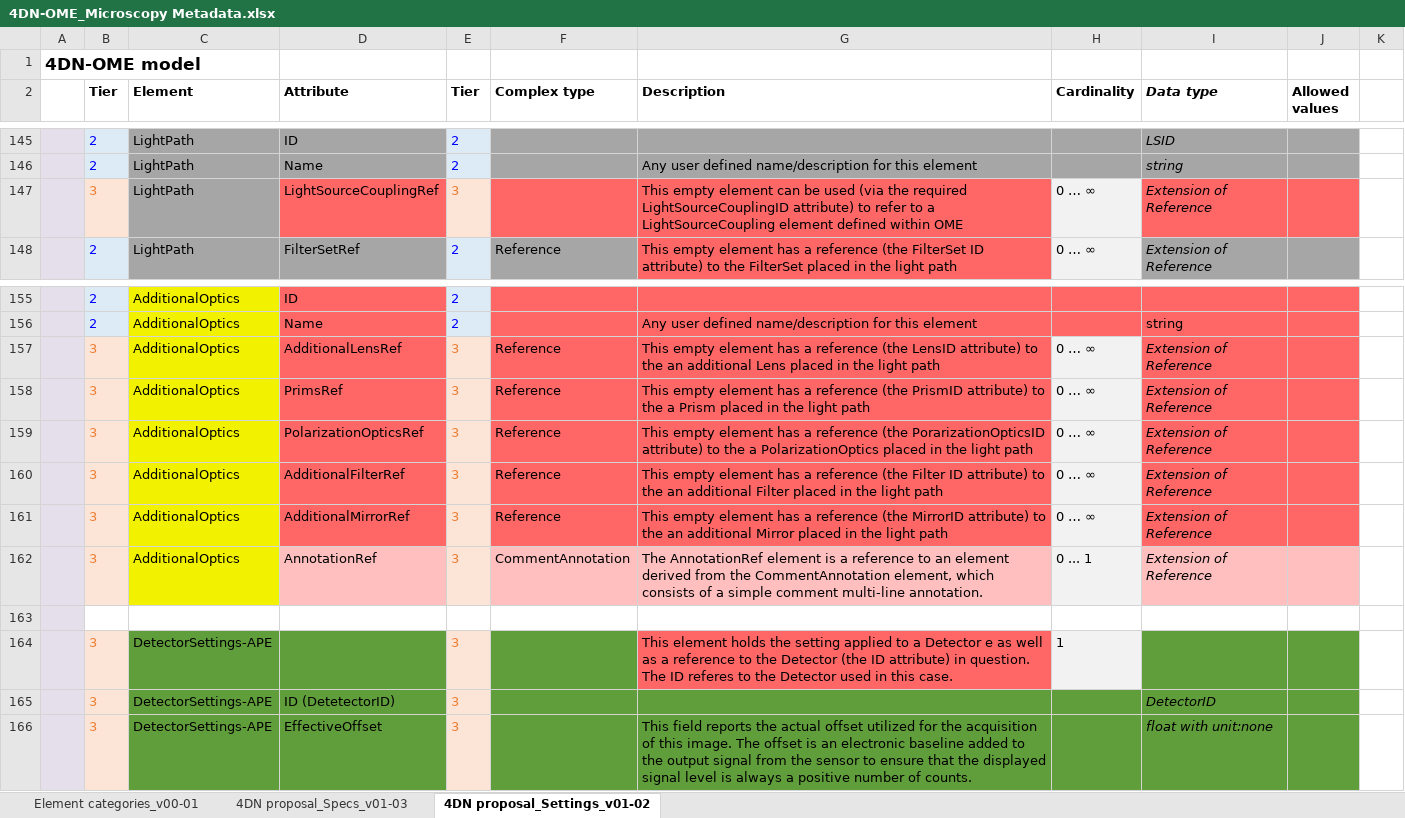
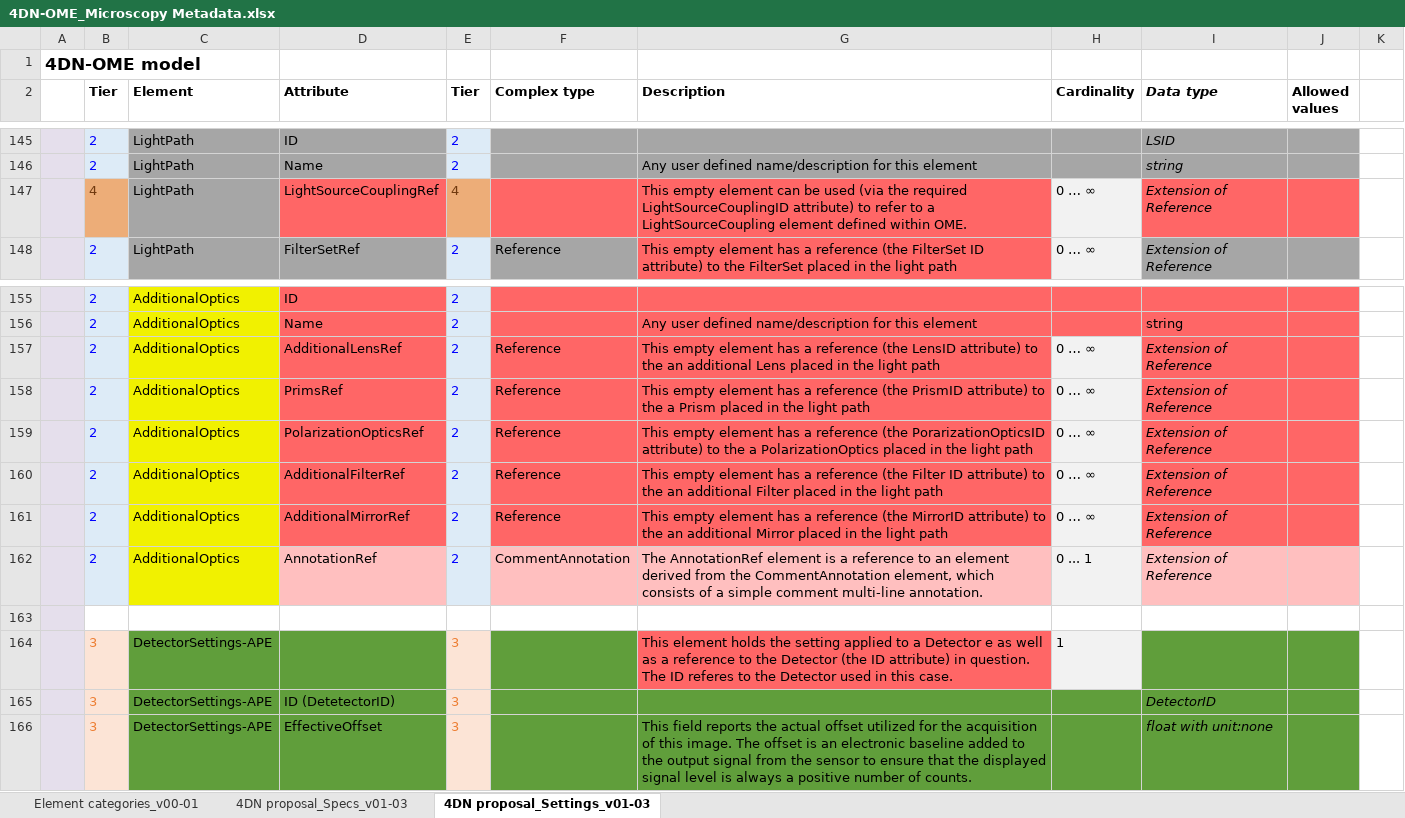
Before and after one commit to WU-BIMAC/NBOMicroscopyMetadataSpecs, an Excel workbook: Model/in progress/v01-03/4DN-OME_Microscopy Metadata.xlsx, sheet 4DN proposal_Settings_v01-03, drawn as a sheet; only a part is shown, gaps mark what is left out; values as stored, in another font and other column widths than the file's, no borders; the diff names each change by its address in the sheet, - before the commit and + after, or states it on an @@ line.

Commit message:
Changed some cardinality and tier levels

```diff
--- a/Model/in progress/v01-03/4DN-OME_Microscopy Metadata.xlsx (sheet 4DN proposal_Settings_v01-03)
+++ b/Model/in progress/v01-03/4DN-OME_Microscopy Metadata.xlsx (sheet 4DN proposal_Settings_v01-03)
-sheet tab: 4DN proposal_Settings_v01-02
+sheet tab: 4DN proposal_Settings_v01-03
-B147 (Tier): 3
+B147 (Tier): 4
@@ B147 fill: #FCE4D6 → #EDAD78, text colour: #ED7D31 → #713A0F @@
-E147 (Tier): 3
+E147 (Tier): 4
@@ E147 fill: #FCE4D6 → #EDAD78, text colour: #ED7D31 → #713A0F @@
-G147 (Description): …defined within OME
+G147 (Description): …defined within OME.
-B157:B162 (Tier): 3
+B157:B162 (Tier): 2
@@ B157:B162 fill: #FCE4D6 → #DDEBF7, text colour: #ED7D31 → #0000FF @@
-E157:E162 (Tier): 3
+E157:E162 (Tier): 2
@@ E157:E162 fill: #FCE4D6 → #DDEBF7, text colour: #ED7D31 → #0000FF @@
```
Also changed, not shown: sheet 4DN proposal_Specs_v01-03, 2 other files.
